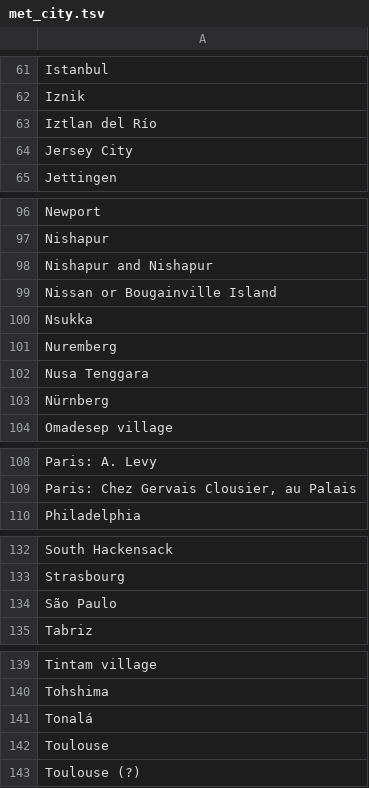
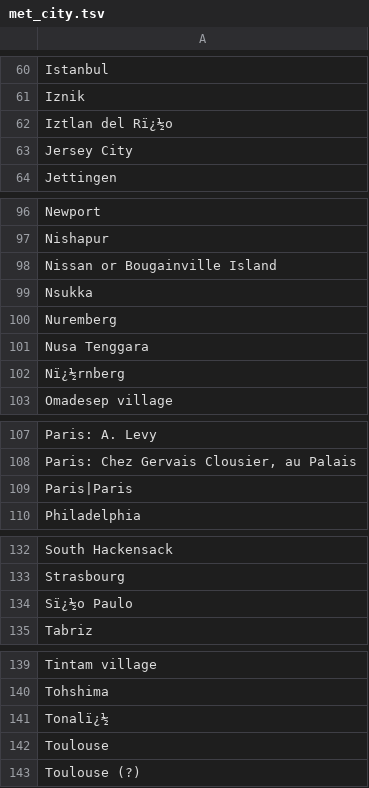
Before and after one commit to lseroka/met, a TSV file: scripts/output/met_city.tsv, drawn as a sheet; only a part is shown, gaps mark what is left out; the diff covers the shown part only.

```diff
--- a/scripts/output/met_city.tsv
+++ b/scripts/output/met_city.tsv
@@ -62,3 +61,3 @@ Istanbul
 Iznik
-Iztlan del Río
+Iztlan del Rï¿½o
 Jersey City
@@ -97,3 +97,2 @@ Newport
 Nishapur
-Nishapur and Nishapur
 Nissan or Bougainville Island
@@ -102,3 +101,3 @@ Nuremberg
 Nusa Tenggara
-Nürnberg
+Nï¿½rnberg
 Omadesep village
@@ -109,2 +108,3 @@ Paris: A. Levy
 Paris: Chez Gervais Clousier, au Palais
+Paris|Paris
 Philadelphia
@@ -133,3 +133,3 @@ South Hackensack
 Strasbourg
-São Paulo
+Sï¿½o Paulo
 Tabriz
@@ -140,3 +140,3 @@ Tintam village
 Tohshima
-Tonalá
+Tonalï¿½
 Toulouse
```
Also changed, not shown: 2 added rows, 2 removed rows and 6 edited cells elsewhere in this file, scripts/output/met_classification.tsv, scripts/output/met_country.tsv, 11 other files.
